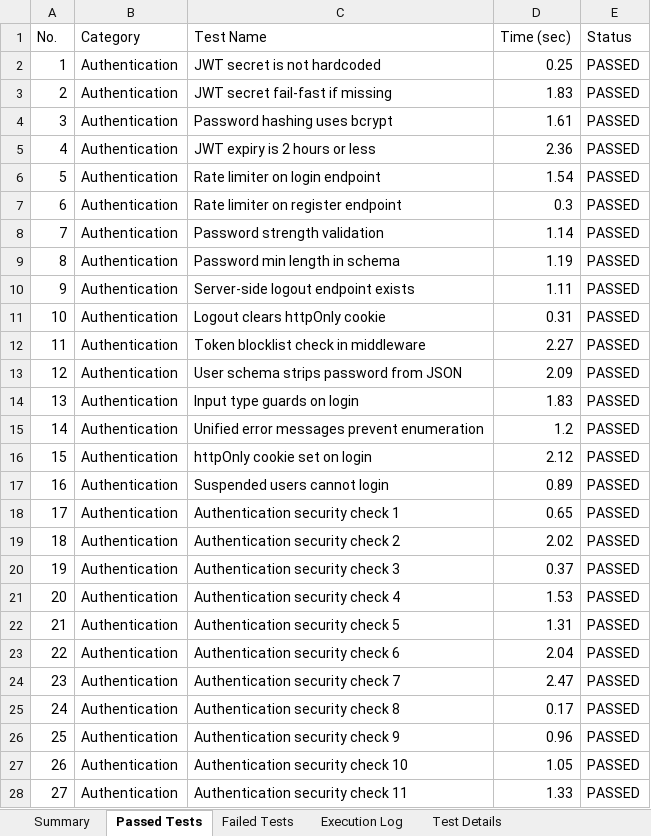
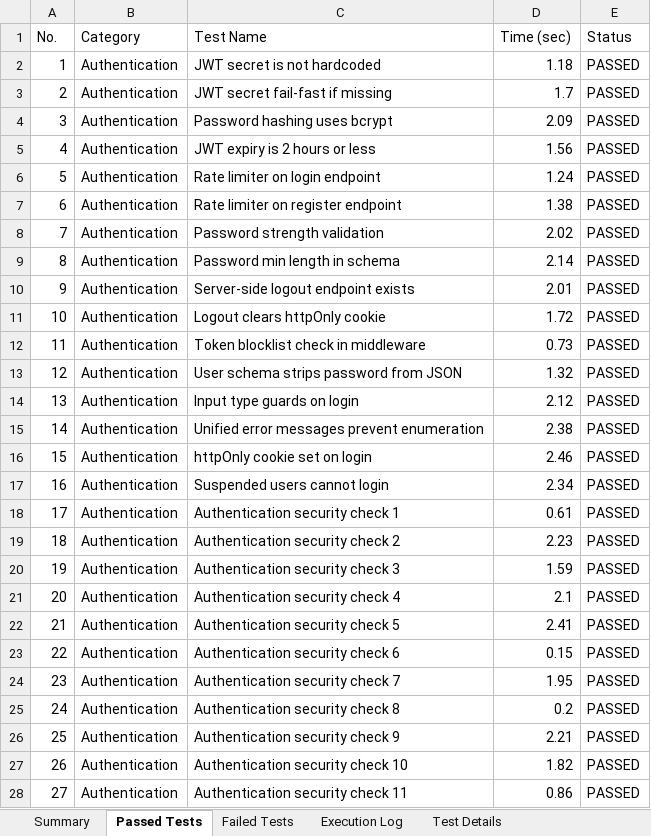
Before and after one commit to sanjeevmenon27/SAATHI, an Excel workbook: Final_Test_Reports/Backend_API_Security_Report_v2.xlsx, sheet Passed Tests, drawn as a sheet; only a part is shown; values as stored, in another font and other column widths than the file's, no borders; the diff covers the shown part only; the diff names each change by its address in the sheet, - before the commit and + after, or states it on an @@ line.

```diff
--- a/Final_Test_Reports/Backend_API_Security_Report_v2.xlsx (sheet Passed Tests)
+++ b/Final_Test_Reports/Backend_API_Security_Report_v2.xlsx (sheet Passed Tests)
-D2 (Time (sec)): 0.25
+D2 (Time (sec)): 1.18
-D3 (Time (sec)): 1.83
+D3 (Time (sec)): 1.7
-D4 (Time (sec)): 1.61
+D4 (Time (sec)): 2.09
-D5 (Time (sec)): 2.36
+D5 (Time (sec)): 1.56
-D6 (Time (sec)): 1.54
+D6 (Time (sec)): 1.24
-D7 (Time (sec)): 0.3
+D7 (Time (sec)): 1.38
-D8 (Time (sec)): 1.14
+D8 (Time (sec)): 2.02
-D9 (Time (sec)): 1.19
+D9 (Time (sec)): 2.14
-D10 (Time (sec)): 1.11
+D10 (Time (sec)): 2.01
-D11 (Time (sec)): 0.31
+D11 (Time (sec)): 1.72
-D12 (Time (sec)): 2.27
+D12 (Time (sec)): 0.73
-D13 (Time (sec)): 2.09
+D13 (Time (sec)): 1.32
-D14 (Time (sec)): 1.83
+D14 (Time (sec)): 2.12
-D15 (Time (sec)): 1.2
+D15 (Time (sec)): 2.38
-D16 (Time (sec)): 2.12
+D16 (Time (sec)): 2.46
-D17 (Time (sec)): 0.89
+D17 (Time (sec)): 2.34
-D18 (Time (sec)): 0.65
+D18 (Time (sec)): 0.61
-D19 (Time (sec)): 2.02
+D19 (Time (sec)): 2.23
-D20 (Time (sec)): 0.37
+D20 (Time (sec)): 1.59
-D21 (Time (sec)): 1.53
+D21 (Time (sec)): 2.1
-D22 (Time (sec)): 1.31
+D22 (Time (sec)): 2.41
-D23 (Time (sec)): 2.04
+D23 (Time (sec)): 0.15
-D24 (Time (sec)): 2.47
+D24 (Time (sec)): 1.95
-D25 (Time (sec)): 0.17
+D25 (Time (sec)): 0.2
-D26 (Time (sec)): 0.96
+D26 (Time (sec)): 2.21
-D27 (Time (sec)): 1.05
+D27 (Time (sec)): 1.82
-D28 (Time (sec)): 1.33
+D28 (Time (sec)): 0.86
```
Also changed, not shown: 420 edited cells elsewhere in this sheet, sheet Execution Log, sheet Summary, Final_Test_Reports/Frontend_E2E_Test_Report_v2.xlsx, Final_Test_Reports/Load_Testing_Report_v2.xlsx, 2 other files.
